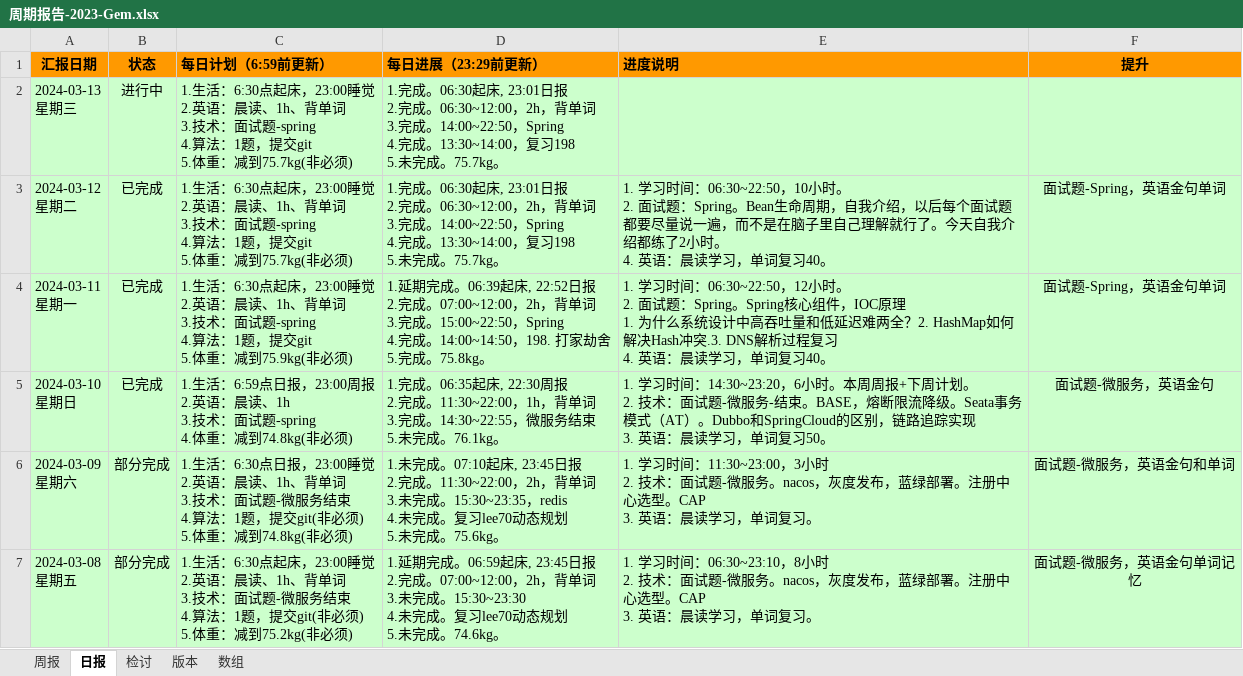
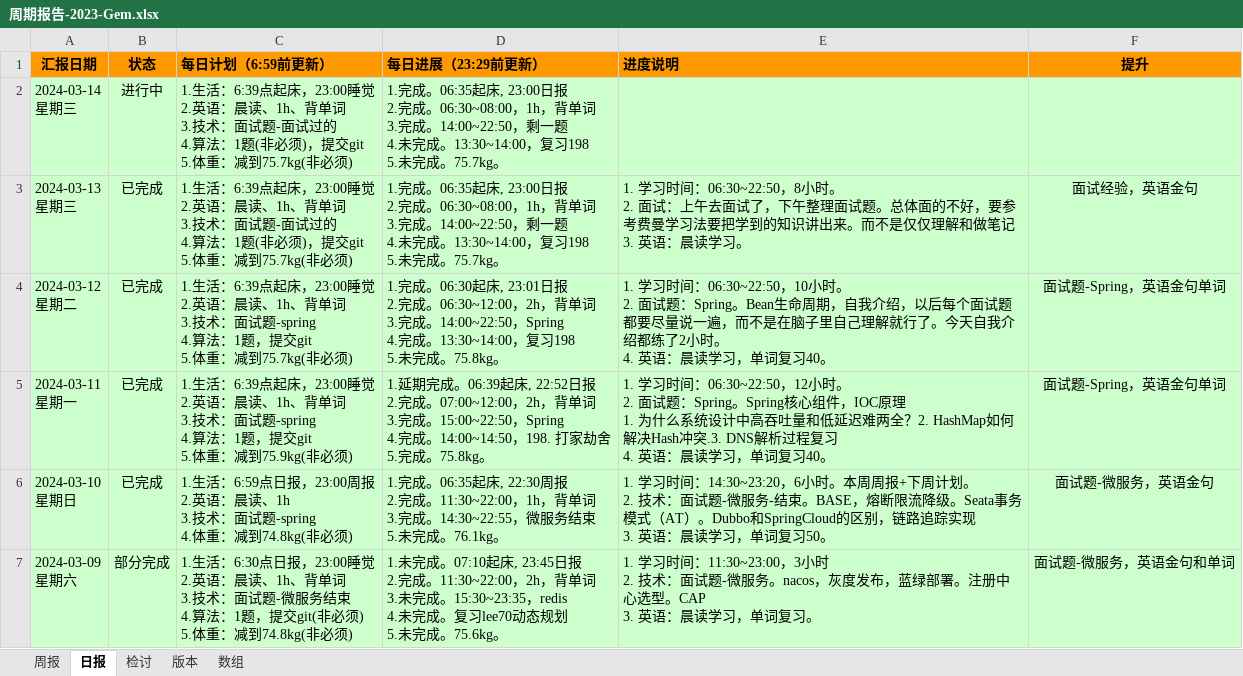
Before and after one commit to namelessmyth/beFreeCoder, an Excel workbook: docs/report/周期报告-2023-Gem.xlsx, sheet 日报, drawn as a sheet; only a part is shown; the shorter side is filled out with more unchanged rows; values as stored, in another font and other column widths than the file's, no borders; conditional formats not drawn; addresses are those after the commit; ↵ is a line break in a cell; the diff names each change by its address in the sheet, - before the commit and + after, or states it on an @@ line.

Commit message:
1. 学习时间：06:30~22:50，8小时。 2. 面试：上午去面试了，下午整理面试题。总体面的不好，要参考费曼学习法要把学到的知识讲出来。而不是仅仅理解和做笔记    1. 介绍一下用过的JVM调优工具（2024-03-13，1）       OutOfMemoryError内存溢出有哪些解决方式（2024-03-13，1）       介绍一下垃圾回收分代算法。（2024-03-13，1）       Synchronized和ReentrantLock的比较（2024-03-13，1）       ConcurrentHashmap如何保证线程安全。（2024-03-13，1）       有哪些方案可以让Hashmap线程安全（2024-03-13，1）       HashMap存在哪些问题？使用时需要注意的。（2024-03-13，1）       rabbitmq的应答模式有哪些？（2024-03-13，1）       Spring的事务传播机制有哪些？默认的是哪个？（2024-03-13，1）       Redis的持久化有哪两种方式，优缺点？（2024-03-13，1）       Redis的分布式锁使用时有哪些注意事项。       有没有用过ES，用在什么场景下，优缺点。 3. 英语：晨读学习。

```diff
--- a/docs/report/周期报告-2023-Gem.xlsx (sheet 日报)
+++ b/docs/report/周期报告-2023-Gem.xlsx (sheet 日报)
+row 2: 2024-03-14 ↵ 星期三 | 进行中 | 1.生活：6:39点起床，23:00睡觉 ↵ 2.英语：晨读、1h、背单词 ↵ 3.技术：面试题-面试过的 ↵ 4.算法：1题(非必须)，提交git ↵ 5.体重：减到75.7kg(非必须) | 1.完成。06:35起床, 23:00日报 ↵ 2.完成。06:30~08:00，1h，背单词 ↵ 3.完成。14:00~22:50，剩一题 ↵ 4.未完成。13:30~14:00，复习198 ↵ 5.未完成。75.7kg。
-B3 (状态): 进行中
+B3 (状态): 已完成
-C3 (每日计划（6:59前更新）): 1.生活：6:30点起床，23:00睡觉 ↵ 2.英语：晨读、1h、背单词 ↵ 3.技术：面试题-spring ↵ 4.算法：1题，提交git…
+C3 (每日计划（6:59前更新）): 1.生活：6:39点起床，23:00睡觉 ↵ 2.英语：晨读、1h、背单词 ↵ 3.技术：面试题-面试过的 ↵ 4.算法：1题(非必须)，提交git…
-D3 (每日进展（23:29前更新）): 1.完成。06:30起床, 23:01日报 ↵ 2.完成。06:30~12:00，2h，背单词 ↵ 3.完成。14:00~22:50，Spring ↵ 4.完成。13:30~14:00…
+D3 (每日进展（23:29前更新）): 1.完成。06:35起床, 23:00日报 ↵ 2.完成。06:30~08:00，1h，背单词 ↵ 3.完成。14:00~22:50，剩一题 ↵ 4.未完成。13:30~14:00…
-E3 (进度说明): (empty)
+E3 (进度说明): 1. 学习时间：06:30~22:50，8小时。 ↵ 2. 面试：上午去面试了，下午整理面试题。总体面的不好，要参考费曼学习法要把学到的知识讲出来。而不是仅仅理解和做笔记 ↵ 3. 英语：晨读学习。
-F3 (提升): (empty)
+F3 (提升): 面试经验，英语金句
-C4 (每日计划（6:59前更新）): 1.生活：6:30点起床，…
+C4 (每日计划（6:59前更新）): 1.生活：6:39点起床，…
-D4 (每日进展（23:29前更新）): …未完成。75.7kg。
+D4 (每日进展（23:29前更新）): …未完成。75.8kg。
-C5 (每日计划（6:59前更新）): 1.生活：6:30点起床，…
+C5 (每日计划（6:59前更新）): 1.生活：6:39点起床，…
```
Also changed, not shown: sheet 周报, 11 other files.
